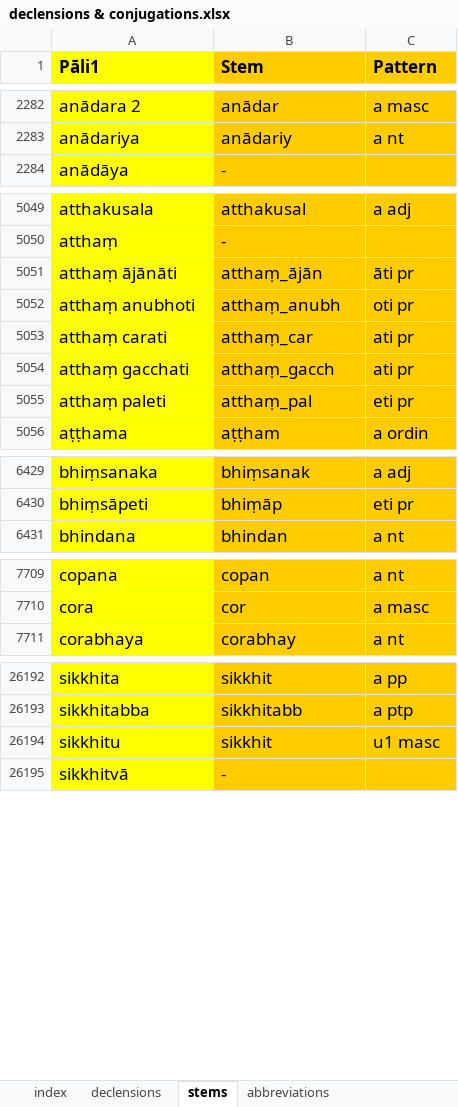
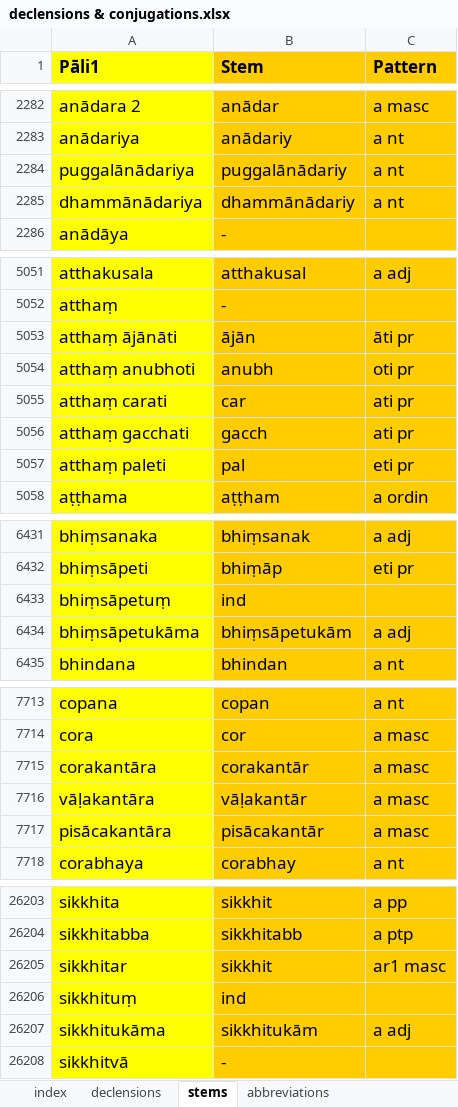
Before and after one commit to digitalpalitools/inflection-generator, an Excel workbook: declensions & conjugations.xlsx, sheet stems, drawn as a sheet; only a part is shown, gaps mark what is left out; values as stored, in another font and other column widths than the file's, no borders; charts and pictures and conditional formats not drawn; addresses are those after the commit; the diff covers the shown part only; the diff names each change by its address in the sheet, - before the commit and + after, or states it on an @@ line.

Commit message:
removed _'s

```diff
--- a/declensions & conjugations.xlsx (sheet stems)
+++ b/declensions & conjugations.xlsx (sheet stems)
+row 2284: puggalānādariya | puggalānādariy | a nt
+row 2285: dhammānādariya | dhammānādariy | a nt
-B5053 (Stem): atthaṃ_ājān
+B5053 (Stem): ājān
-B5054 (Stem): atthaṃ_anubh
+B5054 (Stem): anubh
-B5055 (Stem): atthaṃ_car
+B5055 (Stem): car
-B5056 (Stem): atthaṃ_gacch
+B5056 (Stem): gacch
-B5057 (Stem): atthaṃ_pal
+B5057 (Stem): pal
+row 6433: bhiṃsāpetuṃ | ind
+row 6434: bhiṃsāpetukāma | bhiṃsāpetukām | a adj
+row 7715: corakantāra | corakantār | a masc
+row 7716: vāḷakantāra | vāḷakantār | a masc
+row 7717: pisācakantāra | pisācakantār | a masc
-A26205 (Pāli1): sikkhitu
+A26205 (Pāli1): sikkhitar
-C26205 (Pattern): u1 masc
+C26205 (Pattern): ar1 masc
+row 26206: sikkhituṃ | ind
+row 26207: sikkhitukāma | sikkhitukām | a adj
```
Also changed, not shown: 5 added rows and 86 edited cells elsewhere in this sheet.
